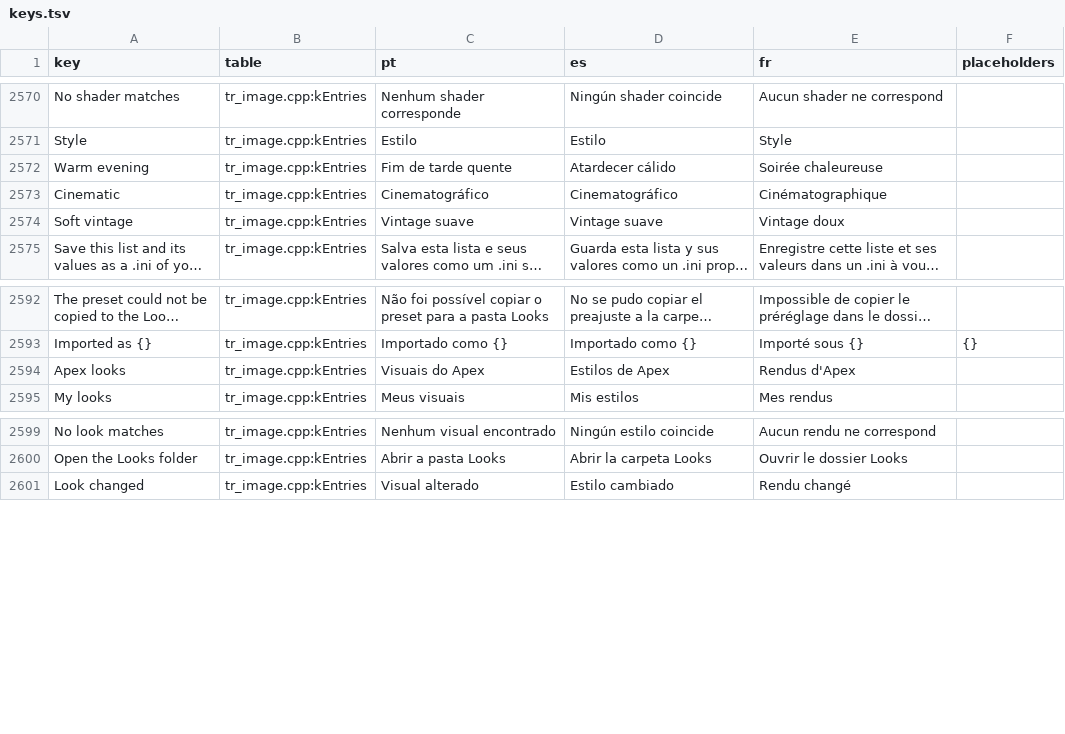
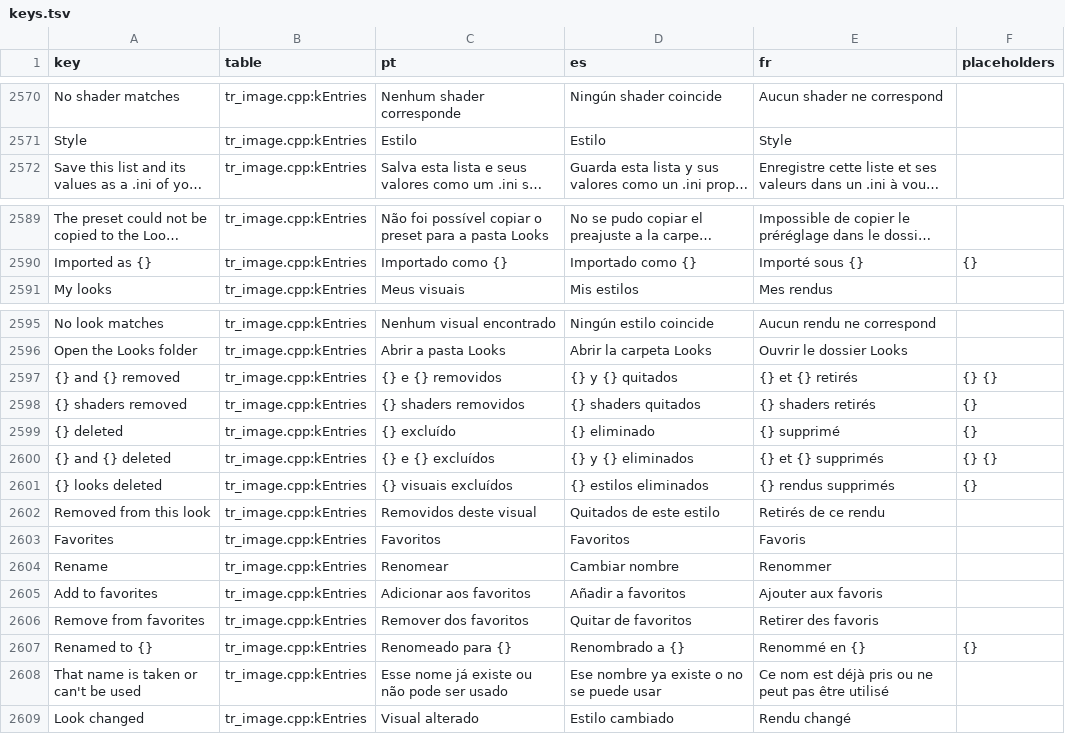
Before and after one commit to loinyx/Sims3-ApexRadiance, a TSV file: i18n/keys.tsv, drawn as a sheet; only a part is shown, gaps mark what is left out; long unchanged cells end in …; removed rows and columns are numbered as before the commit, all else as after; the diff names each change by its address in the sheet, - before the commit and + after, or states it on an @@ line.

Commit message:
looks: look list with favorites, rename and delete; quieter shader rows
- The five built-in Apex looks are gone; a saved apex: reference loads as no look chosen.
- The Look list: search first, then Favorites, My looks and GShade; taller rows with a star, the
  name and a check on the chosen look; the player's own looks get a menu with Rename (in the row)
  and Delete. Import and the Looks folder end the list.
- A shader row has a menu with Run earlier, Run later, Put back the look's values and Remove from
  the look, instead of the trash button and the panel's footer; the grip shows on hover and number
  fields take the card's tone on the panel.
- A removed shader or a deleted look leaves the list at once with the undo toast. Removals one after
  another join that toast (one Undo for all, 6 s); removed shaders wait under "Removed from this look"
  in Add a shader until the look is saved, and deleted looks reach the Recycle Bin only when the
  toast is gone.

Tested: tools/shaders_menu_test (1344 cases, no layout or translation findings) and its open-list,
hover, rename, delete and Add a shader states; tools/looks_test (46 checks); public Release build.
Not tested in the game.

```diff
--- a/i18n/keys.tsv
+++ b/i18n/keys.tsv
-row 2572: Warm evening | tr_image.cpp:kEntries | Fim de tarde quente | Atardecer cálido | Soirée chaleureuse
-row 2573: Cinematic | tr_image.cpp:kEntries | Cinematográfico | Cinematográfico | Cinématographique
-row 2574: Soft vintage | tr_image.cpp:kEntries | Vintage suave | Vintage suave | Vintage doux
-row 2594: Apex looks | tr_image.cpp:kEntries | Visuais do Apex | Estilos de Apex | Rendus d'Apex
+row 2597: {} and {} removed | tr_image.cpp:kEntries | {} e {} removidos | {} y {} quitados | {} et {} retirés | {} {}
+row 2598: {} shaders removed | tr_image.cpp:kEntries | {} shaders removidos | {} shaders quitados | {} shaders retirés | {}
+row 2599: {} deleted | tr_image.cpp:kEntries | {} excluído | {} eliminado | {} supprimé | {}
+row 2600: {} and {} deleted | tr_image.cpp:kEntries | {} e {} excluídos | {} y {} eliminados | {} et {} supprimés | {} {}
+row 2601: {} looks deleted | tr_image.cpp:kEntries | {} visuais excluídos | {} estilos eliminados | {} rendus supprimés | {}
+row 2602: Removed from this look | tr_image.cpp:kEntries | Removidos deste visual | Quitados de este estilo | Retirés de ce rendu
+row 2603: Favorites | tr_image.cpp:kEntries | Favoritos | Favoritos | Favoris
+row 2604: Rename | tr_image.cpp:kEntries | Renomear | Cambiar nombre | Renommer
+row 2605: Add to favorites | tr_image.cpp:kEntries | Adicionar aos favoritos | Añadir a favoritos | Ajouter aux favoris
+row 2606: Remove from favorites | tr_image.cpp:kEntries | Remover dos favoritos | Quitar de favoritos | Retirer des favoris
+row 2607: Renamed to {} | tr_image.cpp:kEntries | Renomeado para {} | Renombrado a {} | Renommé en {} | {}
+row 2608: That name is taken or can't be used | tr_image.cpp:kEntries | Esse nome já existe ou não pode ser usado | Ese nombre ya existe o no se puede usar | Ce nom est déjà pris ou ne peut pas être utilisé
```
Also changed, not shown: 33 other files.
